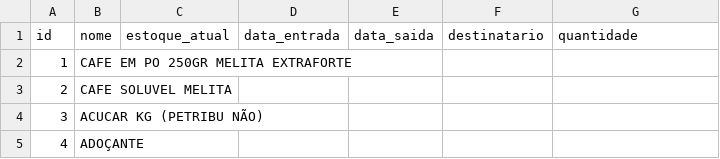
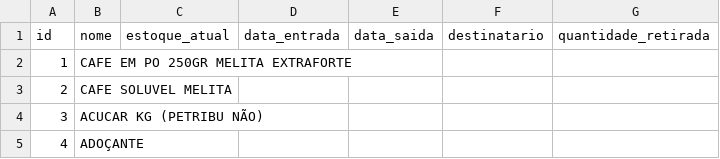
Before and after one commit to Lucasrc22/Stock-Control-App, a CSV file: backend/app/db/produtos.csv, drawn as a sheet; only a part is shown.

```diff
--- a/backend/app/db/produtos.csv
+++ b/backend/app/db/produtos.csv
@@ -1,2 +1,2 @@
-id,nome,estoque_atual,data_entrada,data_saida,destinatario,quantidade
+id,nome,estoque_atual,data_entrada,data_saida,destinatario,quantidade_retirada
 1,CAFE EM PO 250GR MELITA EXTRAFORTE,,,,,
```
Also changed, not shown: 4 other files.
